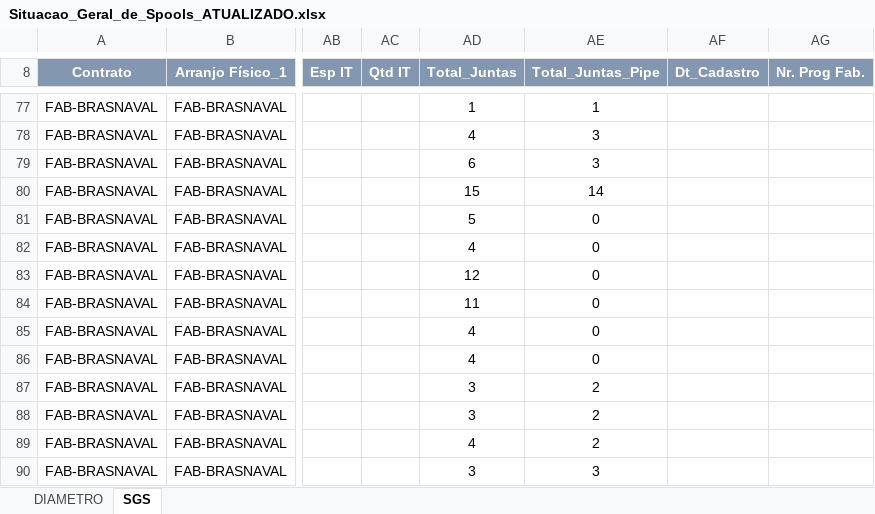
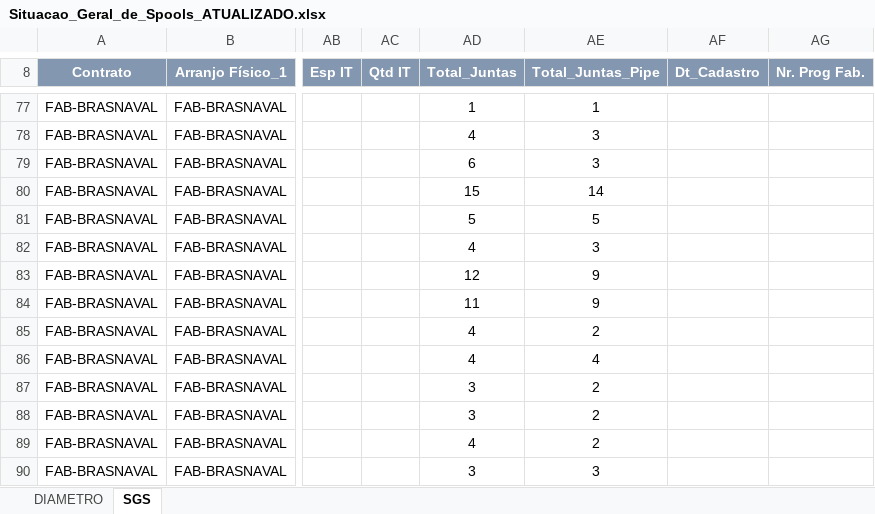
Before and after one commit to renanjsantos93/CTB_projeto, an Excel workbook: saida/Situacao_Geral_de_Spools_ATUALIZADO.xlsx, sheet SGS, drawn as a sheet; only a part is shown, gaps mark what is left out; values as stored, in another font and other column widths than the file's, no borders; charts and pictures not drawn; the diff names each change by its address in the sheet, - before the commit and + after, or states it on an @@ line.

```diff
--- a/saida/Situacao_Geral_de_Spools_ATUALIZADO.xlsx (sheet SGS)
+++ b/saida/Situacao_Geral_de_Spools_ATUALIZADO.xlsx (sheet SGS)
-AE81 (Total_Juntas_Pipe): 0
+AE81 (Total_Juntas_Pipe): 5
-AE82 (Total_Juntas_Pipe): 0
+AE82 (Total_Juntas_Pipe): 3
-AE83:AE84 (Total_Juntas_Pipe): 0
+AE83:AE84 (Total_Juntas_Pipe): 9
-AE85 (Total_Juntas_Pipe): 0
+AE85 (Total_Juntas_Pipe): 2
-AE86 (Total_Juntas_Pipe): 0
+AE86 (Total_Juntas_Pipe): 4
```
Also changed, not shown: saida/Situacao_Geral_de_Juntas_def_padronizado_TAG_v2.xlsx, 1 other file.
